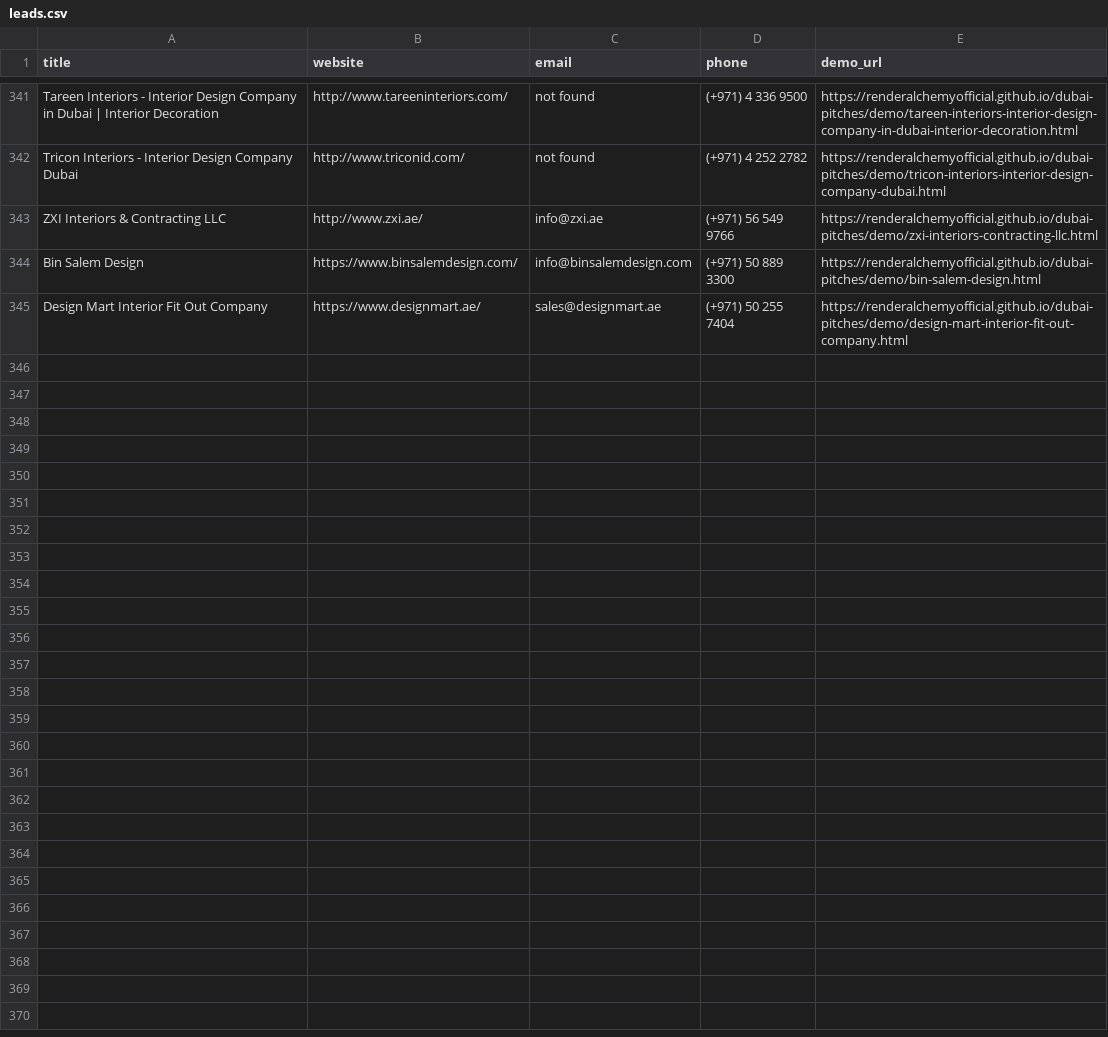
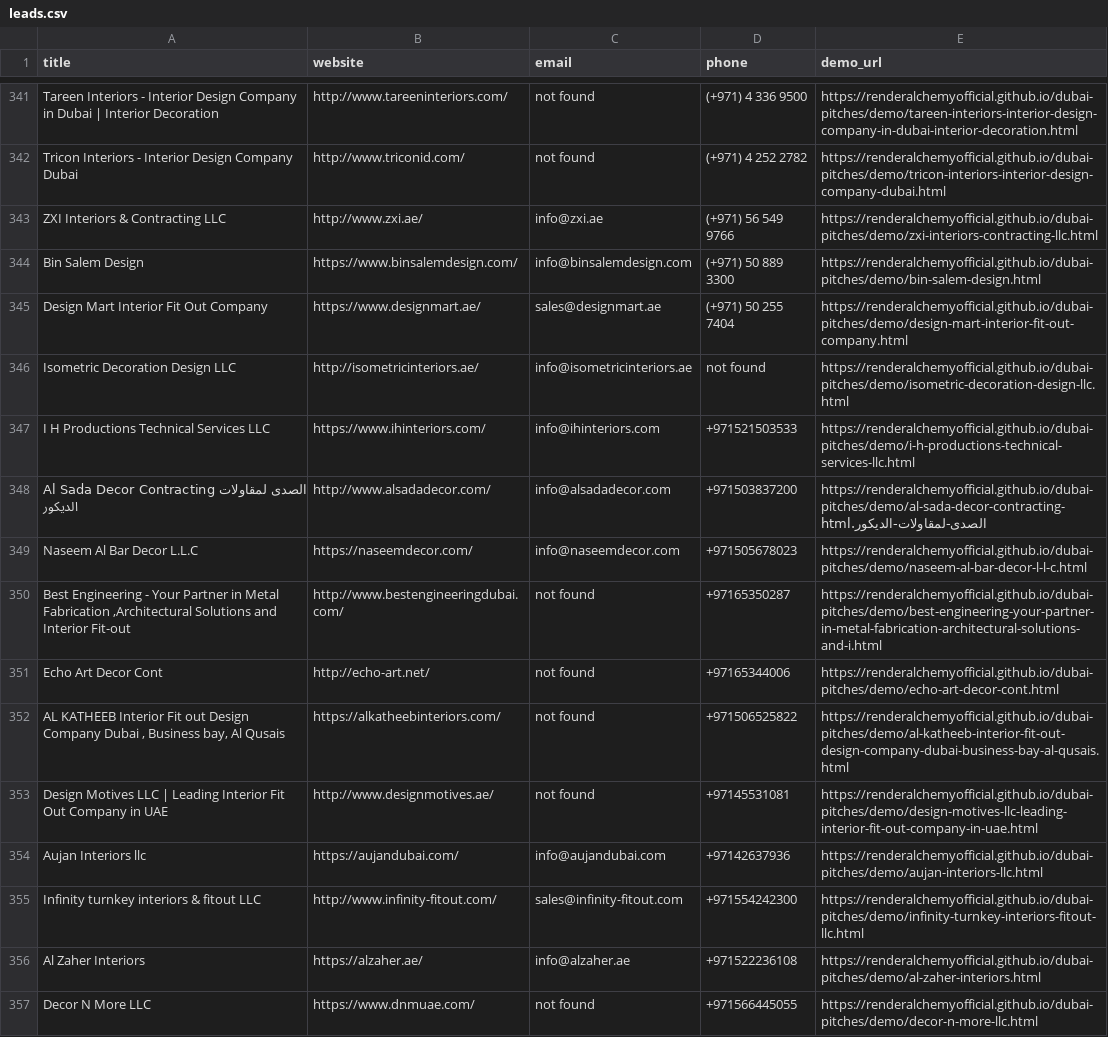
Before and after one commit to renderalchemyofficial/dubai-pitches, a CSV file: leads.csv, drawn as a sheet; only a part is shown, gaps mark what is left out.

```diff
--- a/leads.csv
+++ b/leads.csv
@@ -345 +345,13 @@ Bin Salem Design,https://www.binsalemdesign.com/,info@binsalemdesign.com,(+971)
 Design Mart Interior Fit Out Company,https://www.designmart.ae/,sales@designmart.ae,(+971) 50 255 7404,https://renderalchemyofficial.github.io/dubai-pitches/demo/design-mart-interior-fit-out-company.html
+Isometric Decoration Design LLC,http://isometricinteriors.ae/,info@isometricinteriors.ae,not found,https://renderalchemyofficial.github.io/dubai-pitches/demo/isometric-decoration-design-llc.html
+I H Productions Technical Services LLC,https://www.ihinteriors.com/,info@ihinteriors.com,+971521503533,https://renderalchemyofficial.github.io/dubai-pitches/demo/i-h-productions-technical-services-llc.html
+Al Sada Decor Contracting الصدى لمقاولات الديكور,http://www.alsadadecor.com/,info@alsadadecor.com,+971503837200,https://renderalchemyofficial.github.io/dubai-pitches/demo/al-sada-decor-contracting-الصدى-لمقاولات-الديكور.html
+Naseem Al Bar Decor L.L.C,https://naseemdecor.com/,info@naseemdecor.com,+971505678023,https://renderalchemyofficial.github.io/dubai-pitches/demo/naseem-al-bar-decor-l-l-c.html
+"Best Engineering - Your Partner in Metal Fabrication ,Architectural Solutions and Interior Fit-out",http://www.bestengineeringdubai.com/,not found,+97165350287,https://renderalchemyofficial.github.io/dubai-pitches/demo/best-engineering-your-partner-in-metal-fabrication-architectural-solutions-and-i.html
+Echo Art Decor Cont,http://echo-art.net/,not found,+97165344006,https://renderalchemyofficial.github.io/dubai-pitches/demo/echo-art-decor-cont.html
+"AL KATHEEB Interior Fit out Design Company Dubai , Business bay, Al Qusais",https://alkatheebinteriors.com/,not found,+971506525822,https://renderalchemyofficial.github.io/dubai-pitches/demo/al-katheeb-interior-fit-out-design-company-dubai-business-bay-al-qusais.html
+Design Motives LLC | Leading Interior Fit Out Company in UAE,http://www.designmotives.ae/,not found,+97145531081,https://renderalchemyofficial.github.io/dubai-pitches/demo/design-motives-llc-leading-interior-fit-out-company-in-uae.html
+Aujan Interiors llc,https://aujandubai.com/,info@aujandubai.com,+97142637936,https://renderalchemyofficial.github.io/dubai-pitches/demo/aujan-interiors-llc.html
+Infinity turnkey interiors & fitout LLC,http://www.infinity-fitout.com/,sales@infinity-fitout.com,+971554242300,https://renderalchemyofficial.github.io/dubai-pitches/demo/infinity-turnkey-interiors-fitout-llc.html
+Al Zaher Interiors,https://alzaher.ae/,info@alzaher.ae,+971522236108,https://renderalchemyofficial.github.io/dubai-pitches/demo/al-zaher-interiors.html
+Decor N More LLC,https://www.dnmuae.com/,not found,+971566445055,https://renderalchemyofficial.github.io/dubai-pitches/demo/decor-n-more-llc.html
```
Also changed, not shown: 10 other files.
